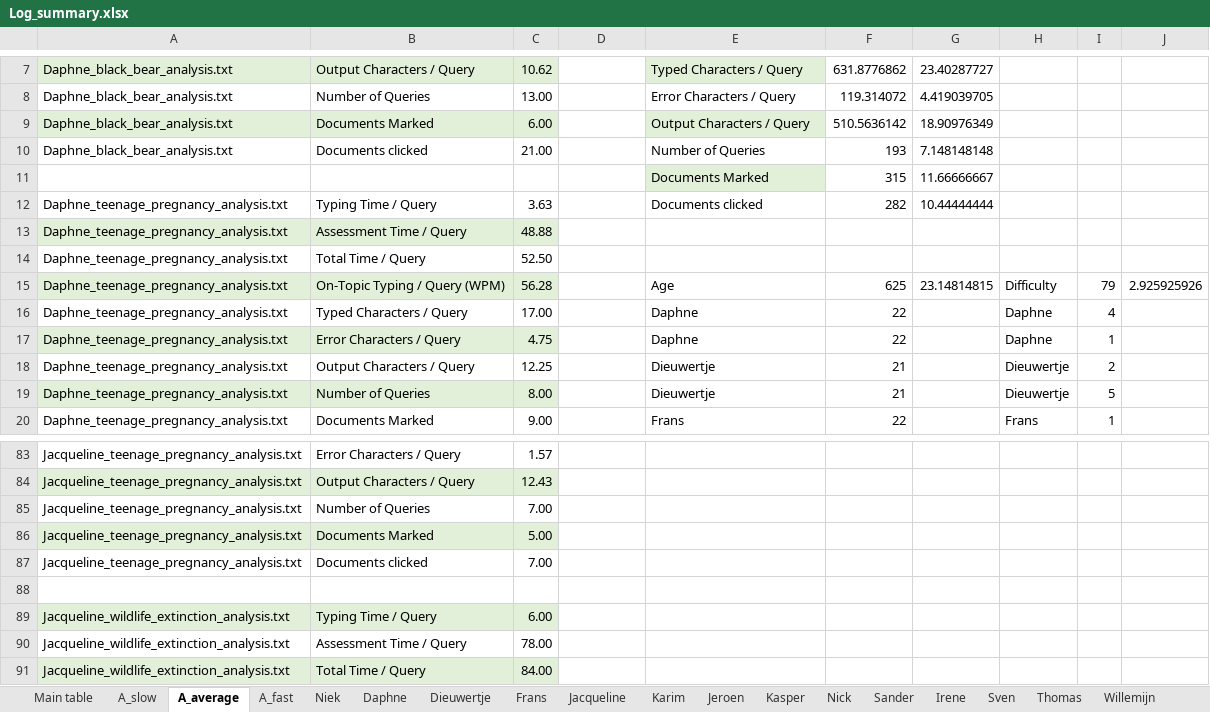
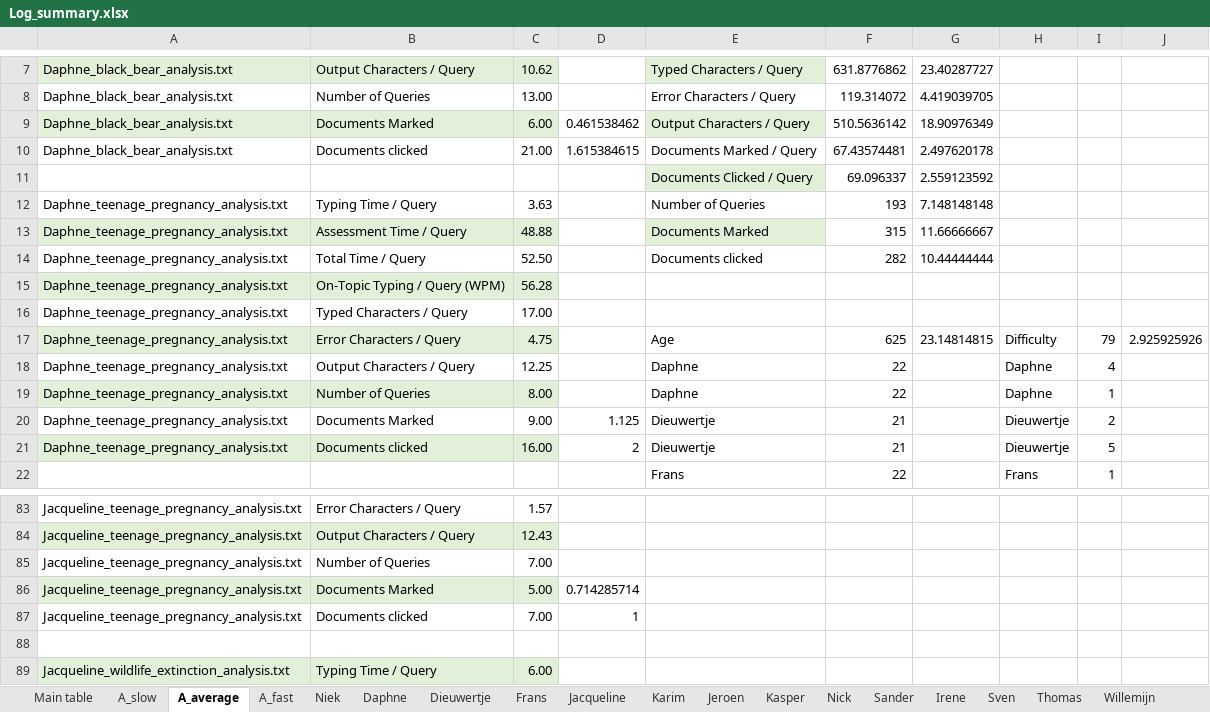
Before and after one commit to niekvanderlaan/information-retrieval-qwerty, an Excel workbook: Log_summary.xlsx, sheet A_average, drawn as a sheet; only a part is shown, gaps mark what is left out; the shorter side is filled out with more unchanged rows; values as stored, in another font and other column widths than the file's, no borders; removed rows and columns are numbered as before the commit, all else as after; the diff covers the shown part only; the diff names each change by its address in the sheet, - before the commit and + after, or states it on an @@ line.

Commit message:
added marked per query and clicked per query to results

```diff
--- a/Log_summary.xlsx (sheet A_average)
+++ b/Log_summary.xlsx (sheet A_average)
-D9: (empty)
+D9: 0.461538462
-D10: (empty)
+D10: 1.615384615
-E10: Number of Queries
+E10: Documents Marked / Query
-F10: 193
+F10: 67.43574481
-G10: 7.148148148
+G10: 2.497620178
-row 11:  |  |  |  | Documents Marked | 315 | 11.66666667
+row 11:  |  |  |  | Documents Clicked / Query | 69.096337 | 2.559123592
+row 12: Daphne_teenage_pregnancy_analysis.txt | Typing Time / Query | 3.63 |  | Number of Queries | 193 | 7.148148148
+row 13: Daphne_teenage_pregnancy_analysis.txt | Assessment Time / Query | 48.88 |  | Documents Marked | 315 | 11.66666667
-B14: Typing Time / Query
+B14: Total Time / Query
-C14: 3.63
+C14: 52.50
-B15: Assessment Time / Query
+B15: On-Topic Typing / Query (WPM)
-C15: 48.88
+C15: 56.28
-B16: Total Time / Query
+B16: Typed Characters / Query
-C16: 52.50
+C16: 17.00
-B17: On-Topic Typing / Query (WPM)
+B17: Error Characters / Query
-C17: 56.28
+C17: 4.75
-B18: Typed Characters / Query
+B18: Output Characters / Query
-C18: 17.00
+C18: 12.25
-B19: Error Characters / Query
+B19: Number of Queries
-C19: 4.75
+C19: 8.00
-B20: Output Characters / Query
+B20: Documents Marked
-C20: 12.25
+C20: 9.00
-D20: (empty)
+D20: 1.125
-B21: Number of Queries
+B21: Documents clicked
-C21: 8.00
+C21: 16.00
-D21: (empty)
+D21: 2
-A22: Daphne_teenage_pregnancy_analysis.txt
+A22: (empty)
-B22: Documents Marked
+B22: (empty)
-C22: 9.00
+C22: (empty)
-D86: (empty)
+D86: 0.714285714
-D87: (empty)
+D87: 1
```
Also changed, not shown: 3 added rows, 5 removed rows, 150 edited cells and cell formats elsewhere in this sheet, sheet A_fast, sheet A_slow, sheet Main table, formulas that keep their value.
